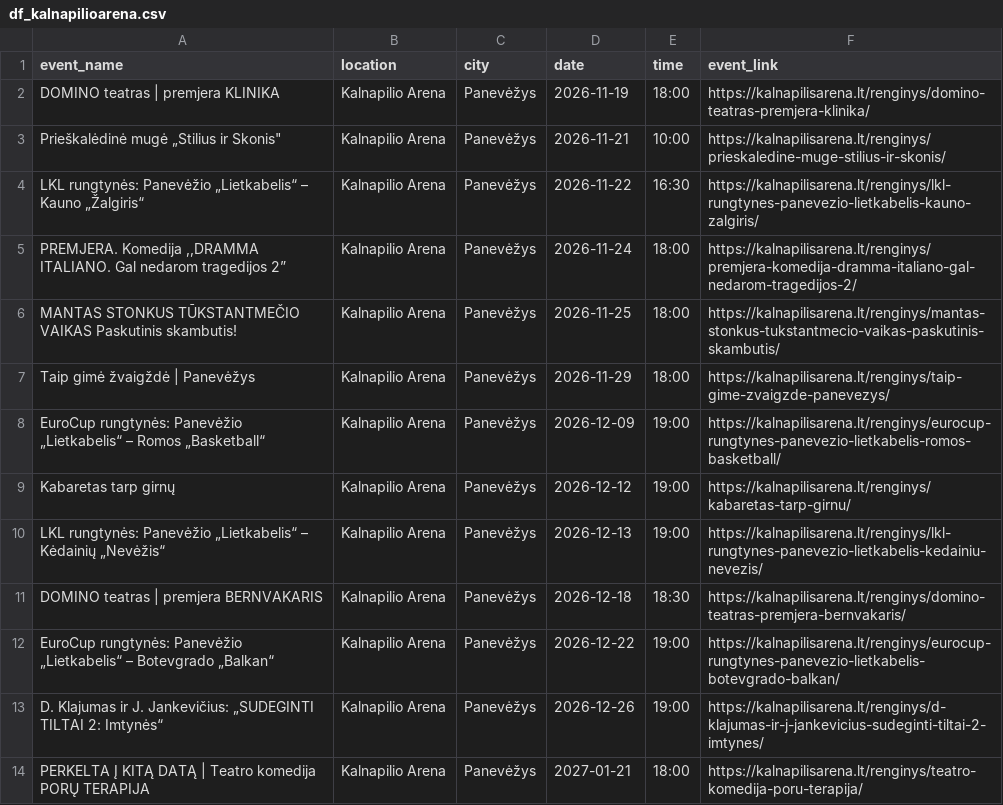
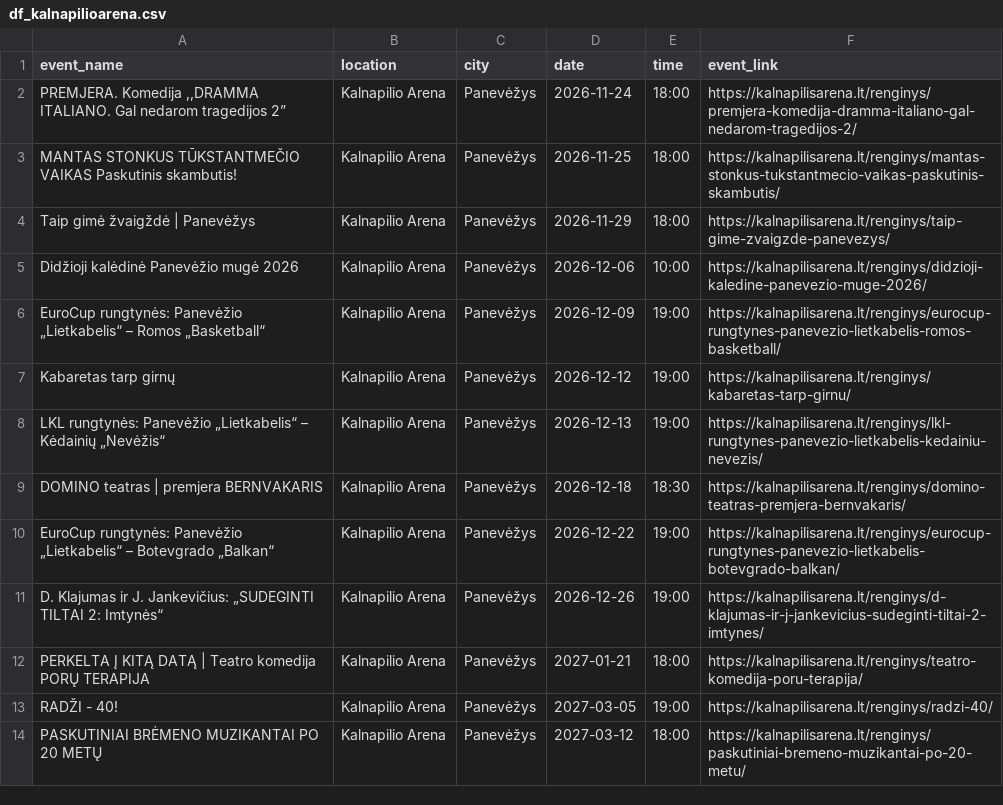
Before and after one commit to sauliusmikelionis-bolt/event_scraper, a CSV file: output/df_kalnapilioarena.csv, drawn as a sheet; only a part is shown; the shorter side is filled out with more unchanged rows; removed rows and columns are numbered as before the commit, all else as after; the diff names each change by its address in the sheet, - before the commit and + after, or states it on an @@ line.

```diff
--- a/output/df_kalnapilioarena.csv
+++ b/output/df_kalnapilioarena.csv
-row 2: DOMINO teatras | premjera KLINIKA | Kalnapilio Arena | Panevėžys | 2026-11-19 | 18:00 | https://kalnapilisarena.lt/renginys/domino-teatras-premjera-klinika/
-row 3: Prieškalėdinė mugė „Stilius ir Skonis" | Kalnapilio Arena | Panevėžys | 2026-11-21 | 10:00 | https://kalnapilisarena.lt/renginys/prieskaledine-muge-stilius-ir-skonis/
-row 4: LKL rungtynės: Panevėžio „Lietkabelis“ – Kauno „Žalgiris“ | Kalnapilio Arena | Panevėžys | 2026-11-22 | 16:30 | https://kalnapilisarena.lt/renginys/lkl-rungtynes-panevezio-lietkabelis-kauno-zalgiris/
+row 5: Didžioji kalėdinė Panevėžio mugė 2026 | Kalnapilio Arena | Panevėžys | 2026-12-06 | 10:00 | https://kalnapilisarena.lt/renginys/didzioji-kaledine-panevezio-muge-2026/
```
Also changed, not shown: output/df_bilietai_lt.csv, output/df_compensa.csv, 5 other files.
